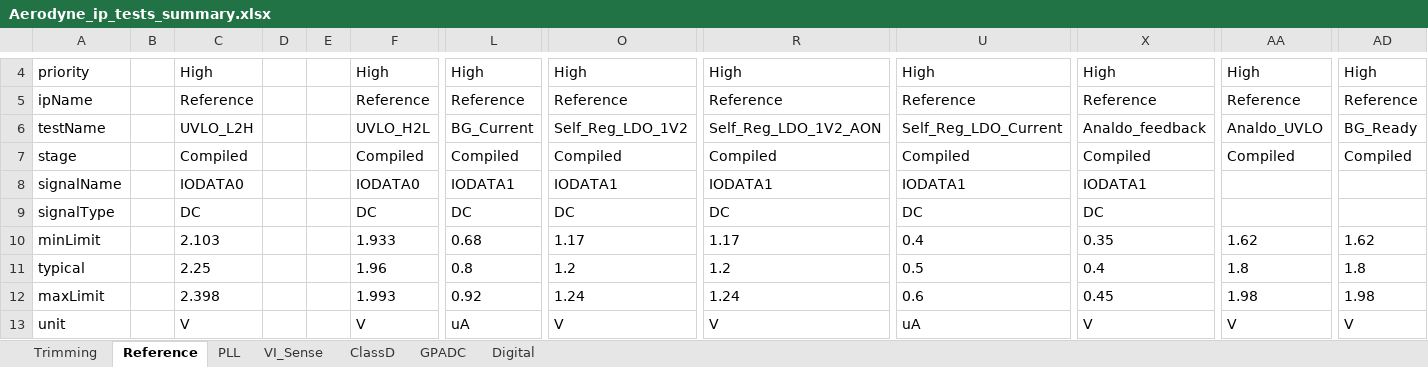
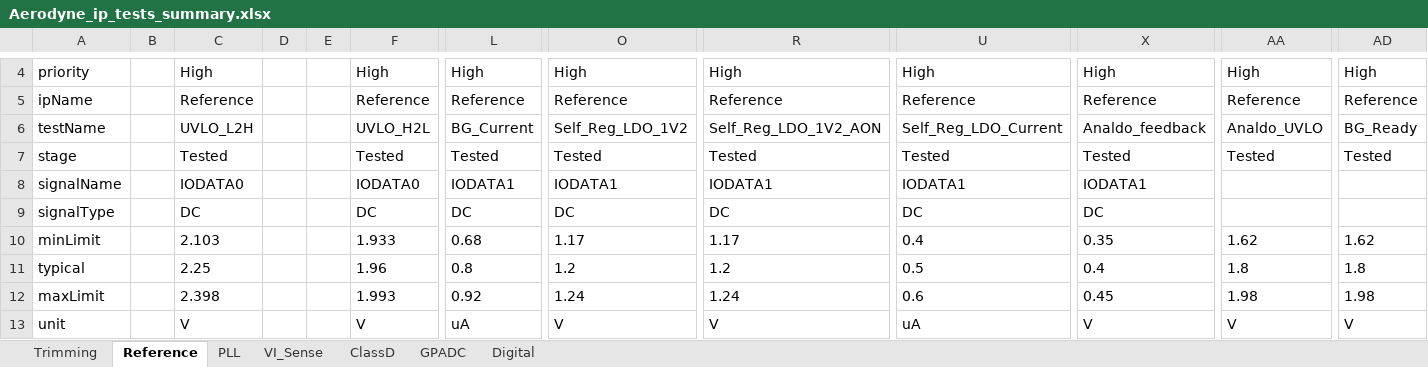
Before and after one commit to HarishKumarSedu/Aerodyne, an Excel workbook: Aerodyne_ip_tests_summary.xlsx, sheet Reference, drawn as a sheet; only a part is shown, gaps mark what is left out; values as stored, in another font and other column widths than the file's, no borders; the diff names each change by its address in the sheet, - before the commit and + after, or states it on an @@ line.

```diff
--- a/Aerodyne_ip_tests_summary.xlsx (sheet Reference)
+++ b/Aerodyne_ip_tests_summary.xlsx (sheet Reference)
-C7: Compiled
+C7: Tested
-F7: Compiled
+F7: Tested
-L7: Compiled
+L7: Tested
-O7: Compiled
+O7: Tested
-R7: Compiled
+R7: Tested
-U7: Compiled
+U7: Tested
-X7: Compiled
+X7: Tested
-AA7: Compiled
+AA7: Tested
-AD7: Compiled
+AD7: Tested
```
Also changed, not shown: sheet Digital, sheet ClassD, sheet GPADC, sheet VI_Sense, sheet PLL, sheet Trimming.
